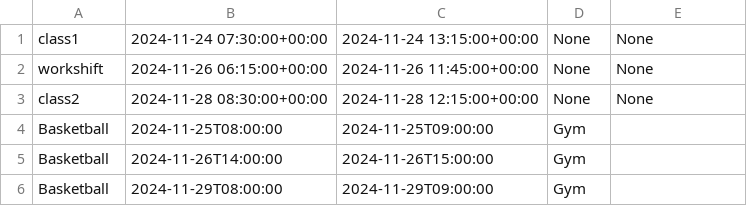
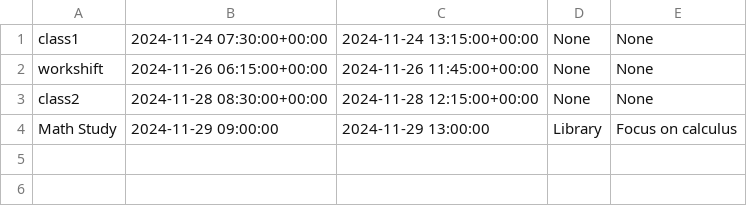
Before and after one commit to rl4658/hackwestern11, a CSV file: backend/possible_schedule_csv/schedule_option_3.csv, drawn as a sheet; removed rows and columns are numbered as before the commit, all else as after; the diff names each change by its address in the sheet, - before the commit and + after, or states it on an @@ line.

```diff
--- a/backend/possible_schedule_csv/schedule_option_3.csv
+++ b/backend/possible_schedule_csv/schedule_option_3.csv
-row 4: Basketball | 2024-11-25T08:00:00 | 2024-11-25T09:00:00 | Gym
-row 5: Basketball | 2024-11-26T14:00:00 | 2024-11-26T15:00:00 | Gym
-row 6: Basketball | 2024-11-29T08:00:00 | 2024-11-29T09:00:00 | Gym
+row 4: Math Study | 2024-11-29 09:00:00 | 2024-11-29 13:00:00 | Library | Focus on calculus
```
Also changed, not shown: backend/possible_schedule_csv/schedule_option_1.csv, backend/possible_schedule_csv/schedule_option_2.csv, 9 other files.
